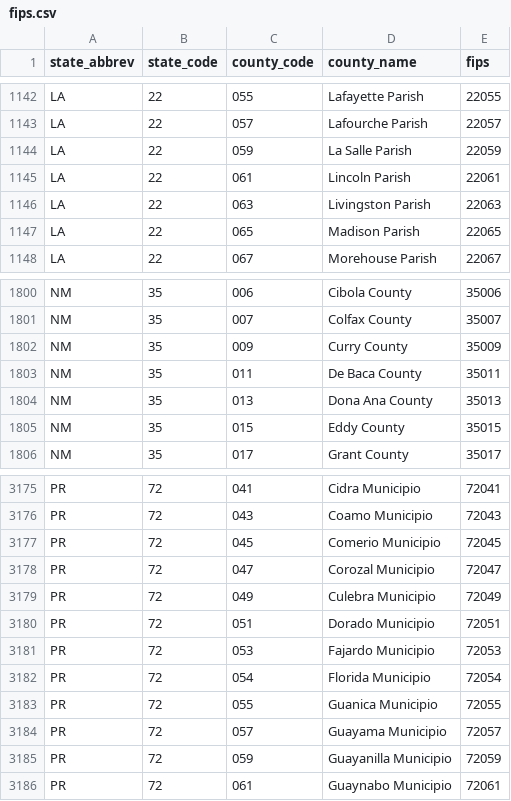
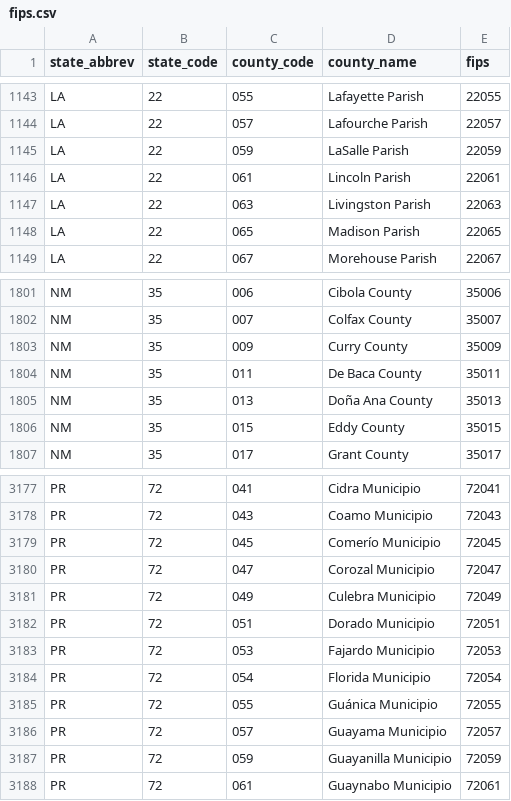
Before and after one commit to ayeshakhawaja/pulse-data-sdc, a CSV file: recidiviz/common/data_sets/fips.csv, drawn as a sheet; only a part is shown, gaps mark what is left out; the diff covers the shown part only.

Commit message:
[Justice Counts] Add reference tables for county populations and county fips mappings to BQ (Recidiviz/recidiviz-data#6475)
GitOrigin-RevId: d968ce456890970f42bd0b39426288c047ffa068

```diff
--- a/recidiviz/common/data_sets/fips.csv
+++ b/recidiviz/common/data_sets/fips.csv
@@ -1143,3 +1144,3 @@ LA,22,055,Lafayette Parish,22055
 LA,22,057,Lafourche Parish,22057
-LA,22,059,La Salle Parish,22059
+LA,22,059,LaSalle Parish,22059
 LA,22,061,Lincoln Parish,22061
@@ -1803,3 +1804,3 @@ NM,35,009,Curry County,35009
 NM,35,011,De Baca County,35011
-NM,35,013,Dona Ana County,35013
+NM,35,013,Doña Ana County,35013
 NM,35,015,Eddy County,35015
@@ -3176,3 +3178,3 @@ PR,72,041,Cidra Municipio,72041
 PR,72,043,Coamo Municipio,72043
-PR,72,045,Comerio Municipio,72045
+PR,72,045,Comerío Municipio,72045
 PR,72,047,Corozal Municipio,72047
@@ -3182,3 +3184,3 @@ PR,72,053,Fajardo Municipio,72053
 PR,72,054,Florida Municipio,72054
-PR,72,055,Guanica Municipio,72055
+PR,72,055,Guánica Municipio,72055
 PR,72,057,Guayama Municipio,72057
```
Also changed, not shown: 2 added rows and 15 edited cells elsewhere in this file, 21 other files.
